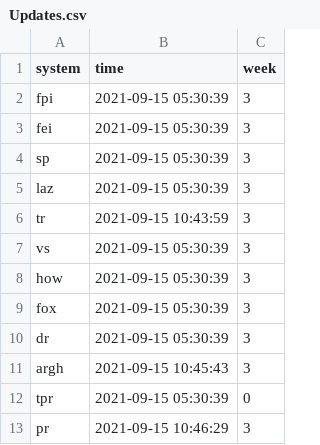
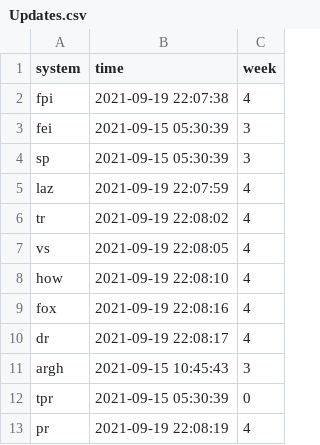
Before and after one commit to StevenPlai/CFB-Composite, a CSV file: Updates.csv, drawn as a sheet.

```diff
--- a/Updates.csv
+++ b/Updates.csv
@@ -1,13 +1,13 @@
 "system","time","week"
-"fpi",2021-09-15 05:30:39,3
+"fpi",2021-09-19 22:07:38,4
 "fei",2021-09-15 05:30:39,3
 "sp",2021-09-15 05:30:39,3
-"laz",2021-09-15 05:30:39,3
-"tr",2021-09-15 10:43:59,3
-"vs",2021-09-15 05:30:39,3
-"how",2021-09-15 05:30:39,3
-"fox",2021-09-15 05:30:39,3
-"dr",2021-09-15 05:30:39,3
+"laz",2021-09-19 22:07:59,4
+"tr",2021-09-19 22:08:02,4
+"vs",2021-09-19 22:08:05,4
+"how",2021-09-19 22:08:10,4
+"fox",2021-09-19 22:08:16,4
+"dr",2021-09-19 22:08:17,4
 "argh",2021-09-15 10:45:43,3
 "tpr",2021-09-15 05:30:39,0
-"pr",2021-09-15 10:46:29,3
+"pr",2021-09-19 22:08:19,4
```
Also changed, not shown: 9 other files.
